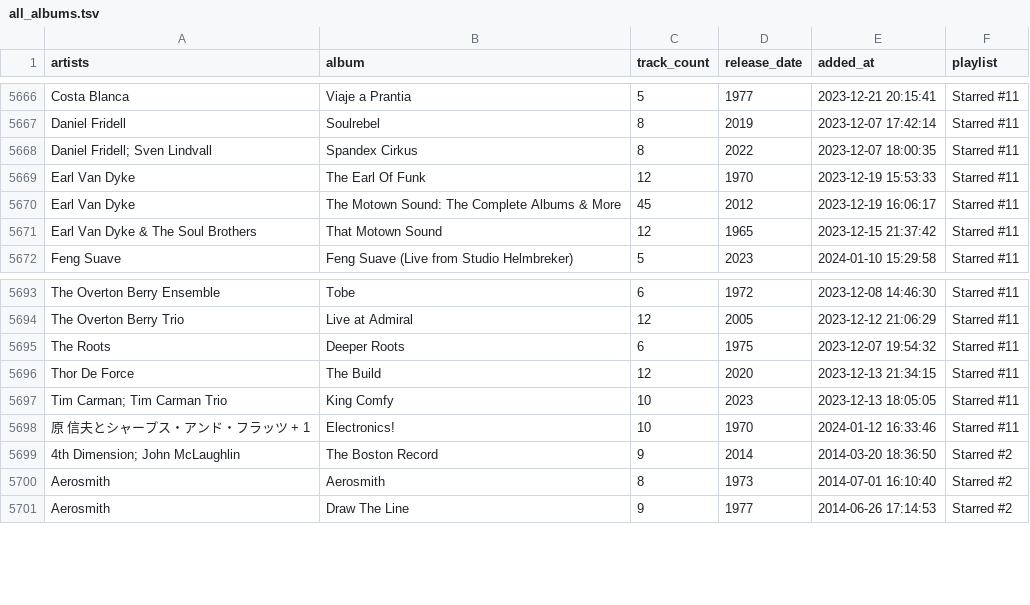
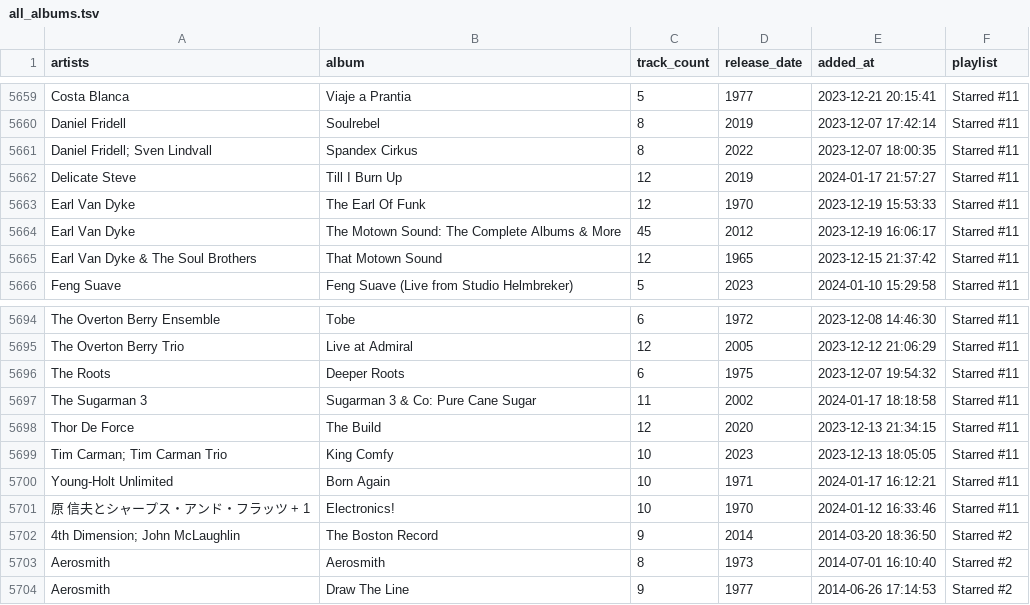
Before and after one commit to ccb012100/spotify-playlists, a TSV file: albums/all_albums.tsv, drawn as a sheet; only a part is shown, gaps mark what is left out; the diff covers the shown part only; the diff names each change by its address in the sheet, - before the commit and + after, or states it on an @@ line.

```diff
--- a/albums/all_albums.tsv
+++ b/albums/all_albums.tsv
+row 5662: Delicate Steve | Till I Burn Up | 12 | 2019 | 2024-01-17 21:57:27 | Starred #11
+row 5697: The Sugarman 3 | Sugarman 3 & Co: Pure Cane Sugar | 11 | 2002 | 2024-01-17 18:18:58 | Starred #11
+row 5700: Young-Holt Unlimited | Born Again | 10 | 1971 | 2024-01-17 16:12:21 | Starred #11
```
Also changed, not shown: 10 added rows and 10 removed rows elsewhere in this file, albums/sorted_albums.tsv, albums/starred_albums.tsv.
